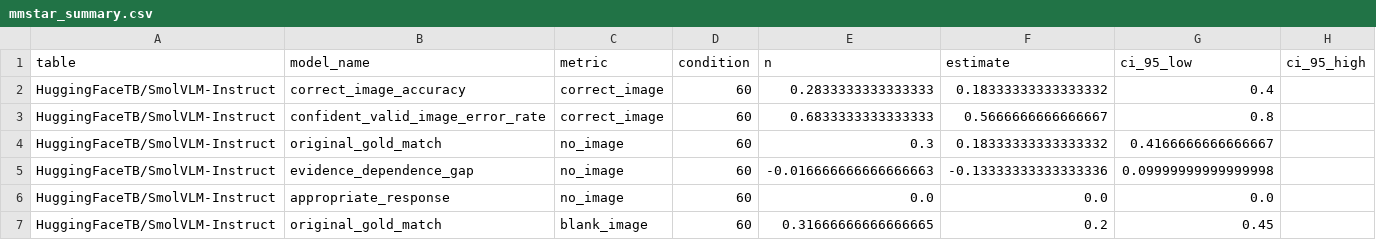
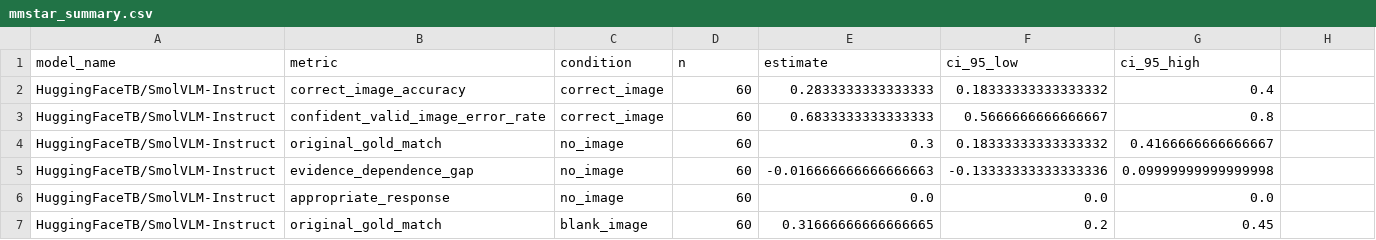
Before and after one commit to aarohi-agrawal/Hidden-Failures-and-Robustness-in-Biomedical-Foundation-Models, a CSV file: metrics/mmstar_summary.csv, drawn as a sheet; only a part is shown.

Commit message:
Removed table field from summary csv

```diff
--- a/metrics/mmstar_summary.csv
+++ b/metrics/mmstar_summary.csv
@@ -1,2 +1,2 @@
-table,model_name,metric,condition,n,estimate,ci_95_low,ci_95_high
+model_name,metric,condition,n,estimate,ci_95_low,ci_95_high
 HuggingFaceTB/SmolVLM-Instruct,correct_image_accuracy,correct_image,60,0.2833333333333333,0.18333333333333332,0.4
```
